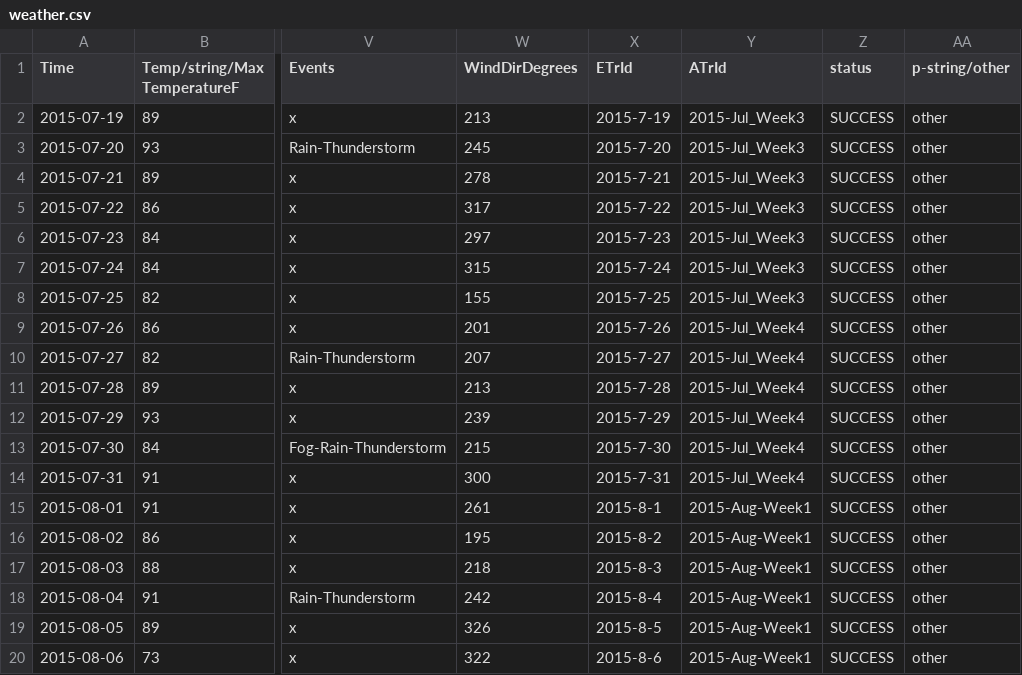
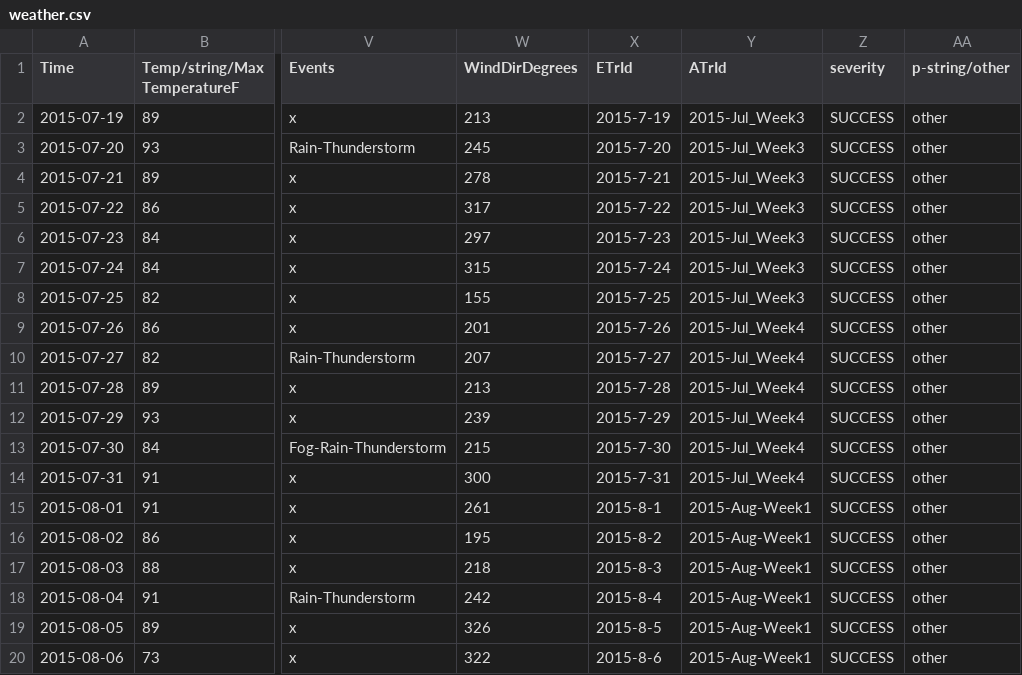
Before and after one commit to Nastel/jkool-client-java-api, a CSV file: jKoolJavaRestClients/src/resources/weather.csv, drawn as a sheet; only a part is shown, gaps mark what is left out; the diff names each change by its address in the sheet, - before the commit and + after, or states it on an @@ line.

```diff
--- a/jKoolJavaRestClients/src/resources/weather.csv
+++ b/jKoolJavaRestClients/src/resources/weather.csv
-Z1: status
+Z1: severity
```
Also changed, not shown: 2 other files.
